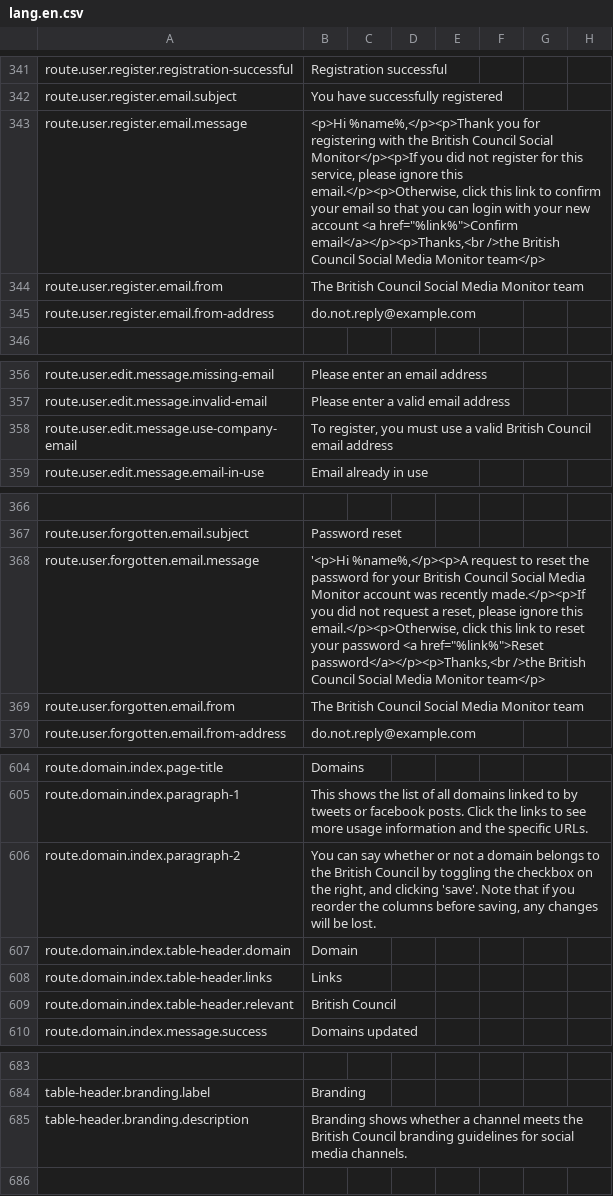
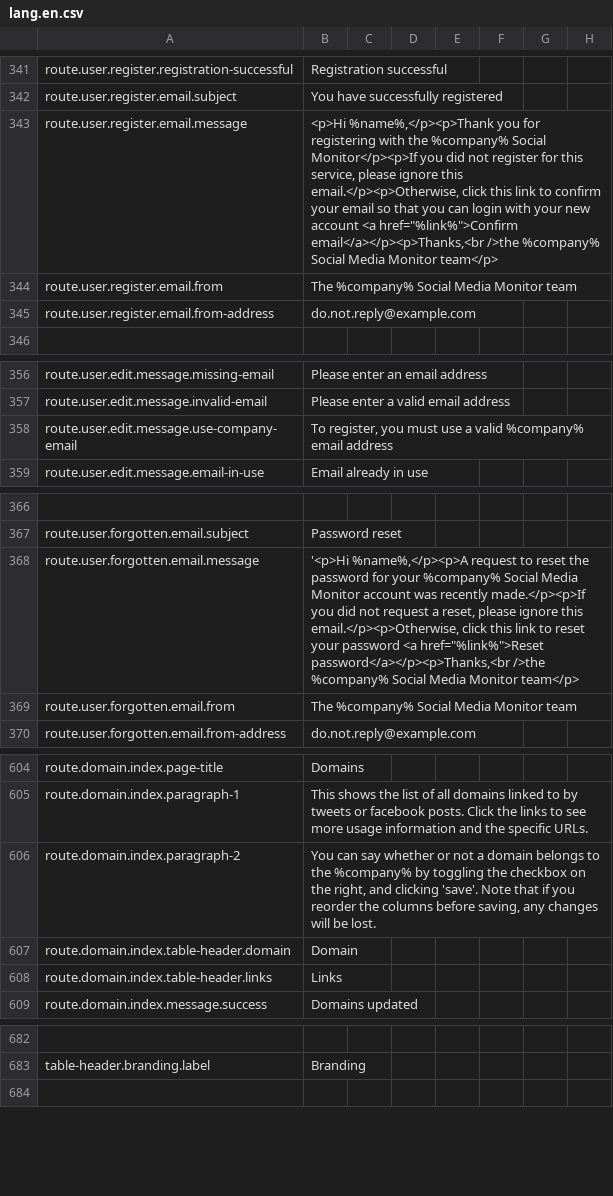
Before and after one commit to outlandishideas/social-monitor, a CSV file: languages/lang.en.csv, drawn as a sheet; only a part is shown, gaps mark what is left out; the diff covers the shown part only.

```diff
--- a/languages/lang.en.csv
+++ b/languages/lang.en.csv
@@ -342,4 +342,4 @@
 "route.user.register.email.subject","You have successfully registered"
-"route.user.register.email.message","<p>Hi %name%,</p><p>Thank you for registering with the British Council Social Monitor</p><p>If you did not register for this service, please ignore this email.</p><p>Otherwise, click this link to confirm your email so that you can login with your new account <a href=""%link%"">Confirm email</a></p><p>Thanks,<br />the British Council Social Media Monitor team</p>"
-"route.user.register.email.from","The British Council Social Media Monitor team"
+"route.user.register.email.message","<p>Hi %name%,</p><p>Thank you for registering with the %company% Social Monitor</p><p>If you did not register for this service, please ignore this email.</p><p>Otherwise, click this link to confirm your email so that you can login with your new account <a href=""%link%"">Confirm email</a></p><p>Thanks,<br />the %company% Social Media Monitor team</p>"
+"route.user.register.email.from","The %company% Social Media Monitor team"
 "route.user.register.email.from-address","do.not.reply@example.com"
@@ -357,3 +357,3 @@
 "route.user.edit.message.invalid-email","Please enter a valid email address"
-"route.user.edit.message.use-company-email","To register, you must use a valid British Council email address"
+"route.user.edit.message.use-company-email","To register, you must use a valid %company% email address"
 "route.user.edit.message.email-in-use","Email already in use"
@@ -367,4 +367,4 @@
 "route.user.forgotten.email.subject","Password reset"
-"route.user.forgotten.email.message","'<p>Hi %name%,</p><p>A request to reset the password for your British Council Social Media Monitor account was recently made.</p><p>If you did not request a reset, please ignore this email.</p><p>Otherwise, click this link to reset your password <a href=""%link%"">Reset password</a></p><p>Thanks,<br />the British Council Social Media Monitor team</p>"
-"route.user.forgotten.email.from","The British Council Social Media Monitor team"
+"route.user.forgotten.email.message","'<p>Hi %name%,</p><p>A request to reset the password for your %company% Social Media Monitor account was recently made.</p><p>If you did not request a reset, please ignore this email.</p><p>Otherwise, click this link to reset your password <a href=""%link%"">Reset password</a></p><p>Thanks,<br />the %company% Social Media Monitor team</p>"
+"route.user.forgotten.email.from","The %company% Social Media Monitor team"
 "route.user.forgotten.email.from-address","do.not.reply@example.com"
@@ -605,6 +605,5 @@
 "route.domain.index.paragraph-1","This shows the list of all domains linked to by tweets or facebook posts. Click the links to see more usage information and the specific URLs."
-"route.domain.index.paragraph-2","You can say whether or not a domain belongs to the British Council by toggling the checkbox on the right, and clicking 'save'. Note that if you reorder the columns before saving, any changes will be lost."
+"route.domain.index.paragraph-2","You can say whether or not a domain belongs to the %company% by toggling the checkbox on the right, and clicking 'save'. Note that if you reorder the columns before saving, any changes will be lost."
 "route.domain.index.table-header.domain","Domain"
 "route.domain.index.table-header.links","Links"
-"route.domain.index.table-header.relevant","British Council"
 "route.domain.index.message.success","Domains updated"
@@ -684,3 +683,2 @@
 "table-header.branding.label","Branding"
-"table-header.branding.description","Branding shows whether a channel meets the British Council branding guidelines for social media channels."
 
```
Also changed, not shown: 1 edited cell elsewhere in this file, languages/lang.de.csv, 4 other files.
